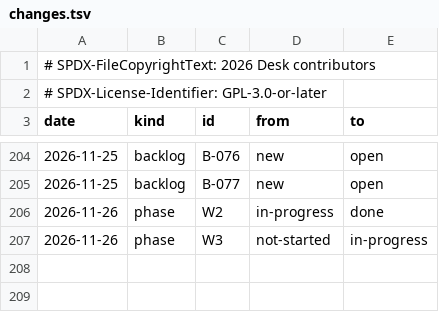
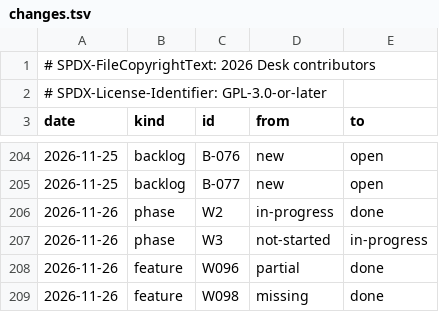
Before and after one commit to brahm/desk, a TSV file: docs/dashboard/changes.tsv, drawn as a sheet; only a part is shown, gaps mark what is left out.

```diff
--- a/docs/dashboard/changes.tsv
+++ b/docs/dashboard/changes.tsv
@@ -207 +207,3 @@ date	kind	id	from	to
 2026-11-26	phase	W3	not-started	in-progress
+2026-11-26	feature	W096	partial	done
+2026-11-26	feature	W098	missing	done
```
Also changed, not shown: docs/dashboard/history.tsv, docs/dashboard/snapshot.tsv.
